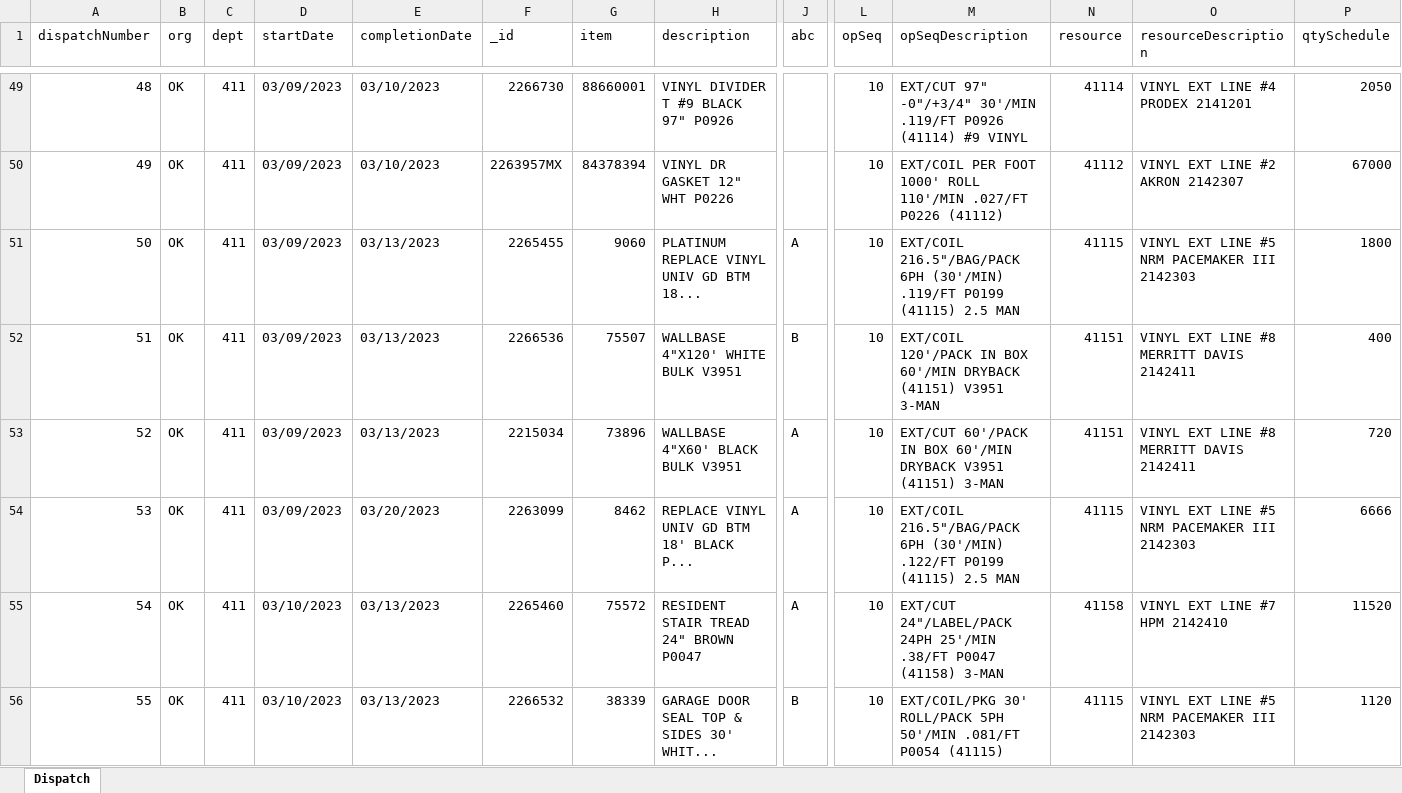
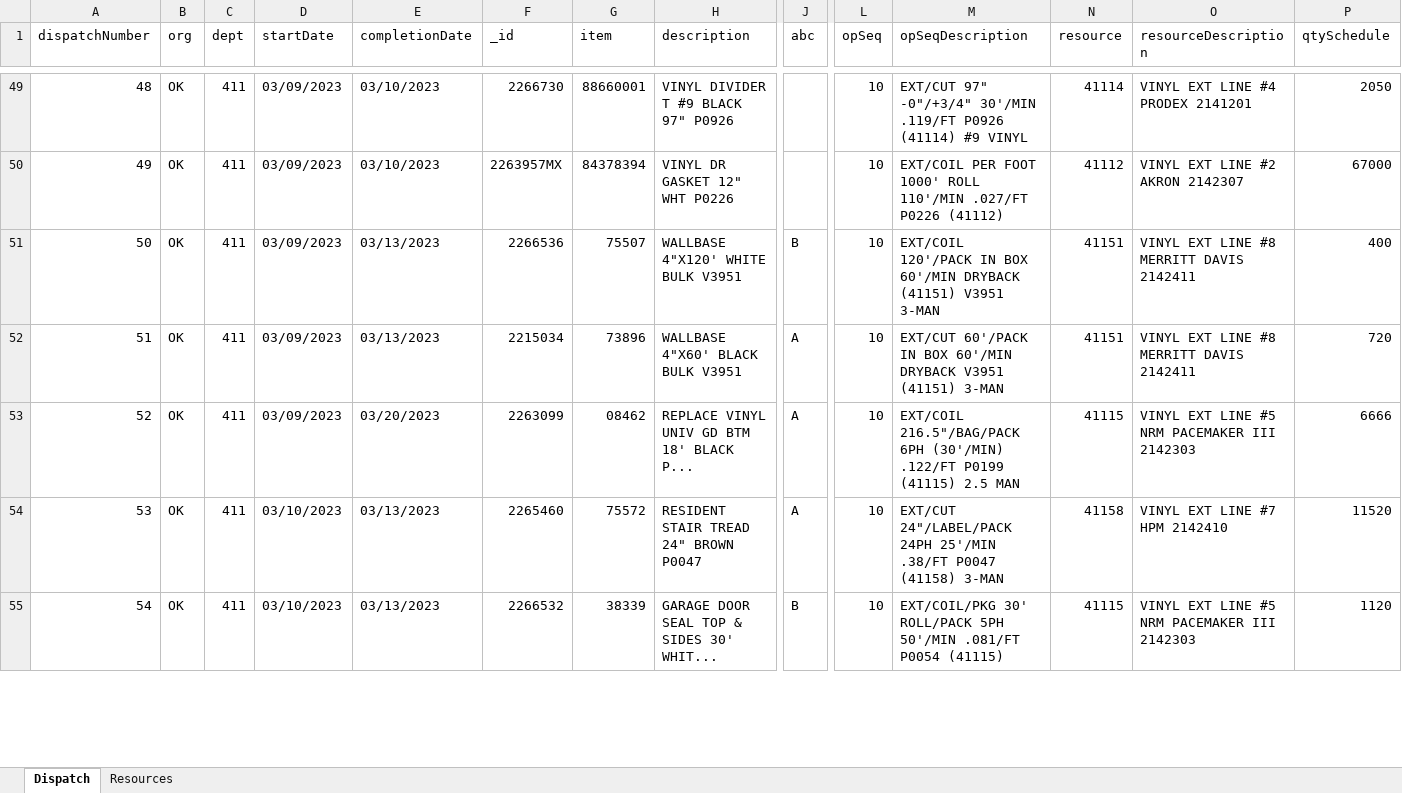
Before and after one commit to adam-ballinger/vinyl-dispatch, an Excel workbook: files/Dispatch.xlsx, sheet Dispatch, drawn as a sheet; only a part is shown, gaps mark what is left out; values as stored, in another font and other column widths than the file's, no cell formats; removed rows and columns are numbered as before the commit, all else as after; rows hold the shown columns only; the diff covers the shown part only; the diff names each change by its address in the sheet, - before the commit and + after, or states it on an @@ line.

Commit message:
Resource database uploads, working on daily update method

```diff
--- a/files/Dispatch.xlsx (sheet Dispatch)
+++ b/files/Dispatch.xlsx (sheet Dispatch)
+sheet tab: Resources
@@ column A (dispatchNumber) renumbered between rows 7 and 131 @@
-row 51: 50 | OK | 411 | 03/09/2023 | 03/13/2023 | 2265455 | 9060 | PLATINUM REPLACE VINYL UNIV GD BTM 18... | A | 10 | EXT/COIL 216.5"/BAG/PACK 6PH (30'/MIN) .119/FT P0199 (41115) 2.5 MAN | 41115 | VINYL EXT LINE #5 NRM PACEMAKER III 2142303 | 1800
-G53 (item): 8462
+G53 (item): 08462
```
Also changed, not shown: 3 added rows, 3 removed rows and 29 edited cells elsewhere in this sheet, cell formats, 5 other files.
